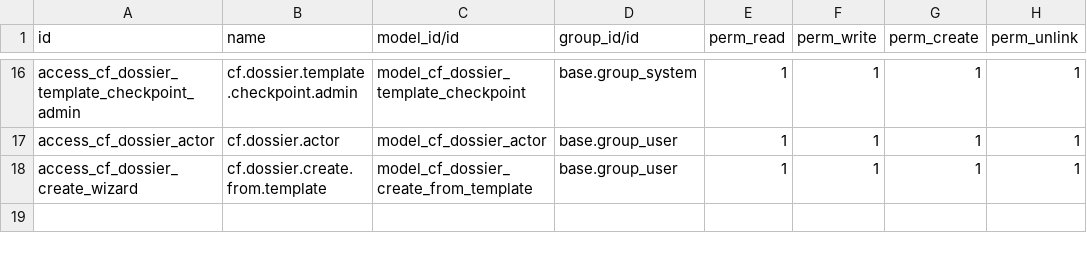
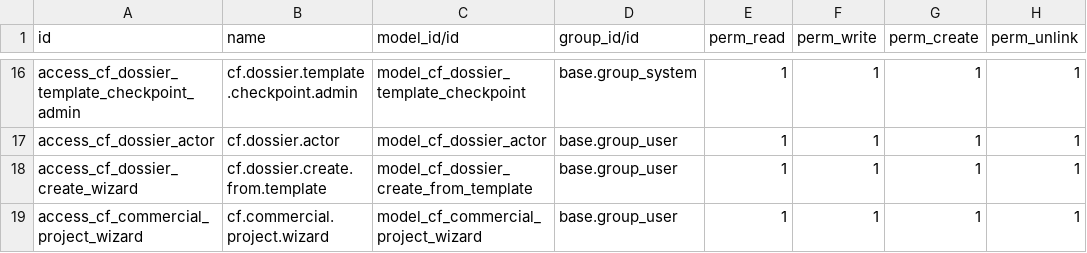
Before and after one commit to casafolino/casafolino-os, a CSV file: casafolino_crm_export/security/ir.model.access.csv, drawn as a sheet; only a part is shown, gaps mark what is left out.

```diff
--- a/casafolino_crm_export/security/ir.model.access.csv
+++ b/casafolino_crm_export/security/ir.model.access.csv
@@ -18 +18,2 @@ access_cf_dossier_actor,cf.dossier.actor,model_cf_dossier_actor,base.group_user,
 access_cf_dossier_create_wizard,cf.dossier.create.from.template,model_cf_dossier_create_from_template,base.group_user,1,1,1,1
+access_cf_commercial_project_wizard,cf.commercial.project.wizard,model_cf_commercial_project_wizard,base.group_user,1,1,1,1
```
Also changed, not shown: 5 other files.
